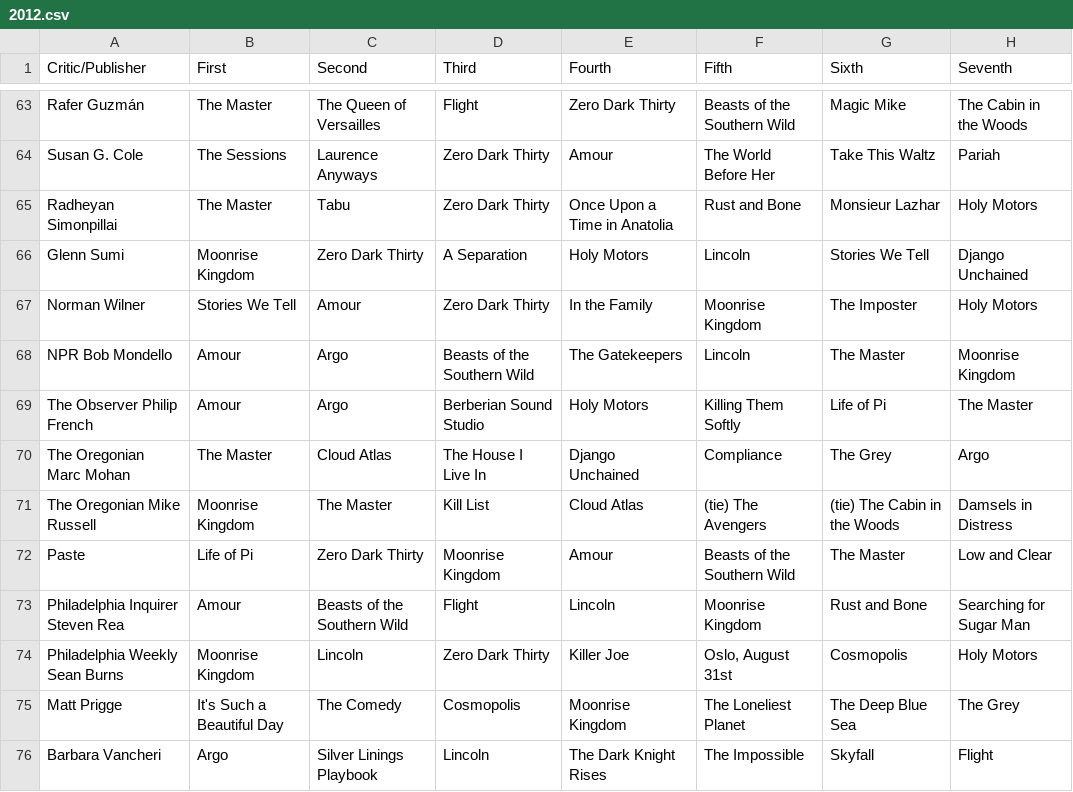
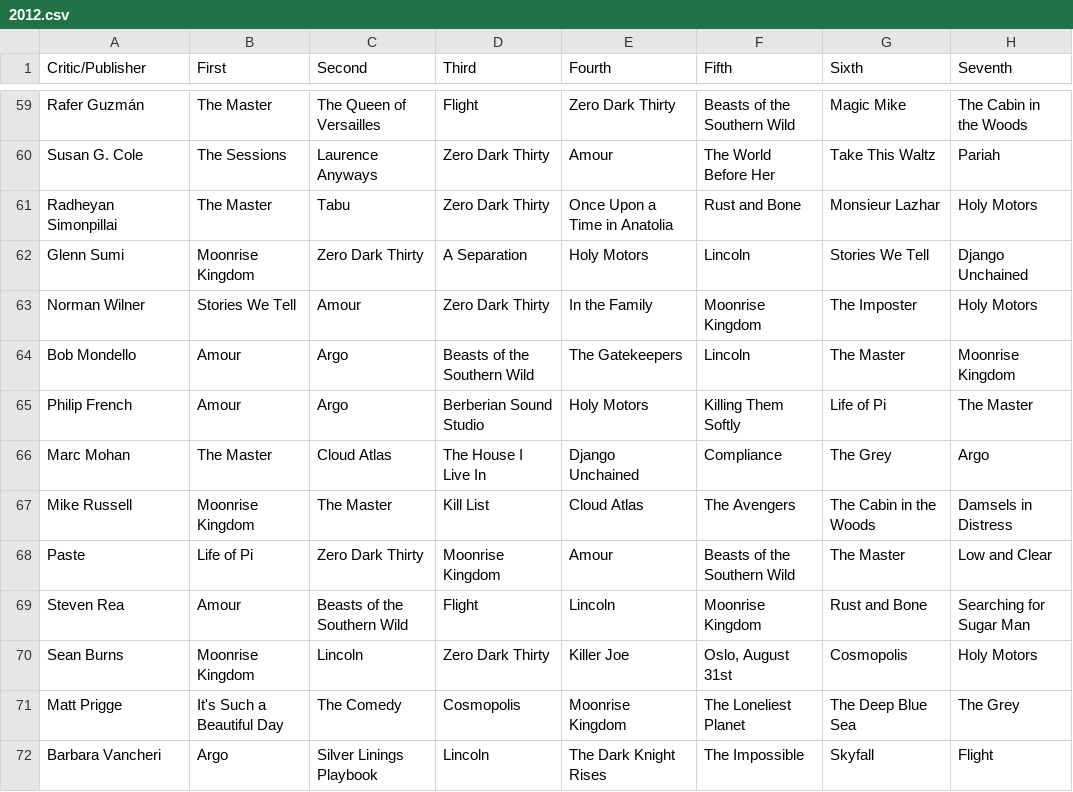
Before and after one commit to mofarley/metacritic_top10, a CSV file: metacritic_films/databases/top_ten_csv/2012.csv, drawn as a sheet; only a part is shown, gaps mark what is left out; addresses are those after the commit; the diff covers the shown part only; the diff names each change by its address in the sheet, - before the commit and + after, or states it on an @@ line.

```diff
--- a/metacritic_films/databases/top_ten_csv/2012.csv
+++ b/metacritic_films/databases/top_ten_csv/2012.csv
-A64 (Critic/Publisher): NPR Bob Mondello
+A64 (Critic/Publisher): Bob Mondello
-A65 (Critic/Publisher): The Observer Philip French
+A65 (Critic/Publisher): Philip French
-A66 (Critic/Publisher): The Oregonian Marc Mohan
+A66 (Critic/Publisher): Marc Mohan
-A67 (Critic/Publisher): The Oregonian Mike Russell
+A67 (Critic/Publisher): Mike Russell
-F67 (Fifth): (tie) The Avengers
+F67 (Fifth): The Avengers
-G67 (Sixth): (tie) The Cabin in the Woods
+G67 (Sixth): The Cabin in the Woods
-A69 (Critic/Publisher): Philadelphia Inquirer Steven Rea
+A69 (Critic/Publisher): Steven Rea
-A70 (Critic/Publisher): Philadelphia Weekly Sean Burns
+A70 (Critic/Publisher): Sean Burns
```
Also changed, not shown: 11 removed rows and 38 edited cells elsewhere in this file, metacritic_films/databases/top_ten_csv/2011.csv, metacritic_films/databases/top_ten_csv/2013.csv, 10 other files.
